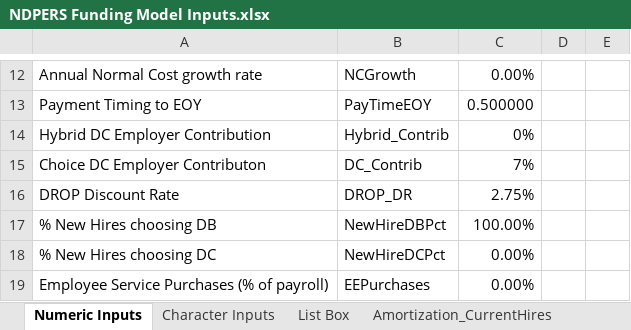
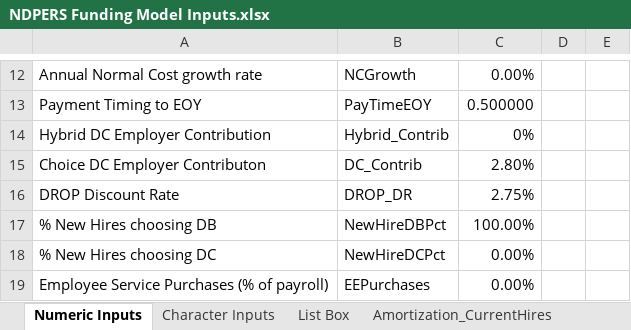
Before and after one commit to sbhaga5/NDPERS-Model, an Excel workbook: NDPERS Funding Model Inputs.xlsx, sheet Numeric Inputs, drawn as a sheet; only a part is shown, gaps mark what is left out; values as stored, in another font and other column widths than the file's, no borders; conditional formats not drawn; the diff names each change by its address in the sheet, - before the commit and + after, or states it on an @@ line.

Commit message:
- Add excel file containing preloaded options - Change default ER DC contribution rate in input file

```diff
--- a/NDPERS Funding Model Inputs.xlsx (sheet Numeric Inputs)
+++ b/NDPERS Funding Model Inputs.xlsx (sheet Numeric Inputs)
-C15: 7%
+C15: 2.80%
```
Also changed, not shown: 1 other file.
